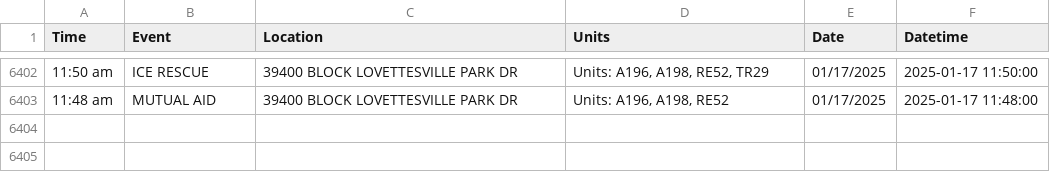
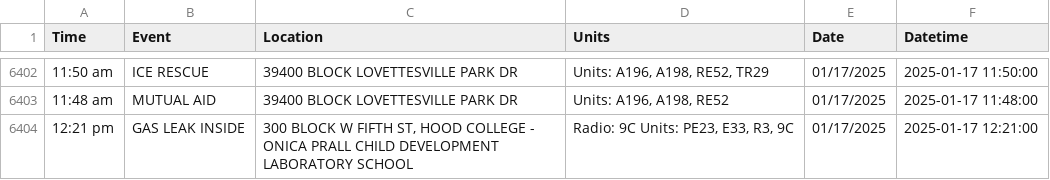
Before and after one commit to NewsAppsUMD/fredscanner, a CSV file: incidents.csv, drawn as a sheet; only a part is shown, gaps mark what is left out.

```diff
--- a/incidents.csv
+++ b/incidents.csv
@@ -6403 +6403,2 @@ Time,Event,Location,Units,Date,Datetime
 11:48 am,MUTUAL AID,39400 BLOCK LOVETTESVILLE PARK DR,"Units: A196, A198, RE52",01/17/2025,2025-01-17 11:48:00
+12:21 pm,GAS LEAK INSIDE,"300 BLOCK W FIFTH ST, HOOD COLLEGE - ONICA PRALL CHILD DEVELOPMENT LABORATORY SCHOOL","Radio: 9C Units: PE23, E33, R3, 9C",01/17/2025,2025-01-17 12:21:00
```
Also changed, not shown: 1 other file.
